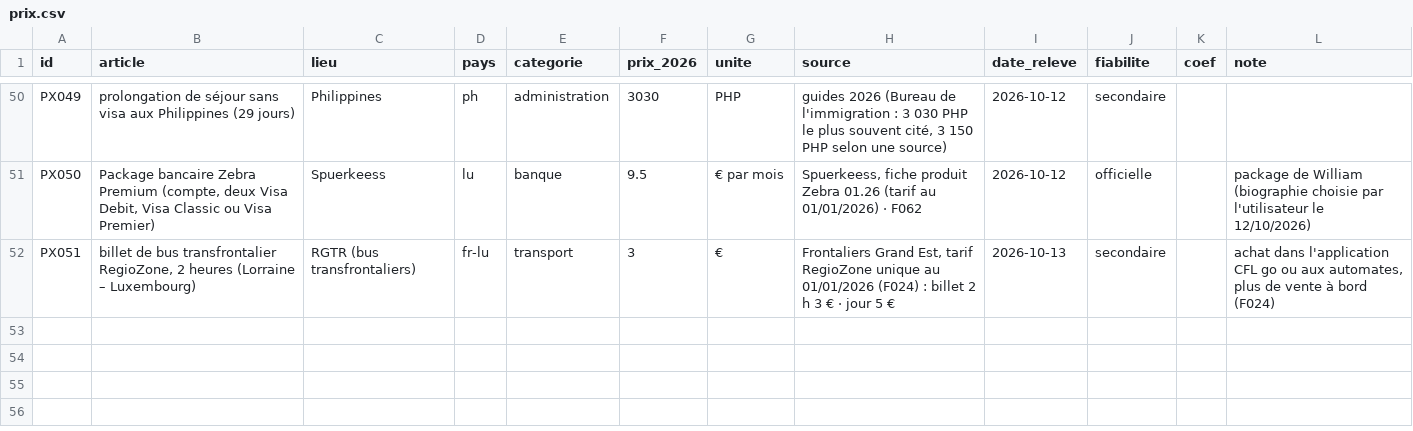
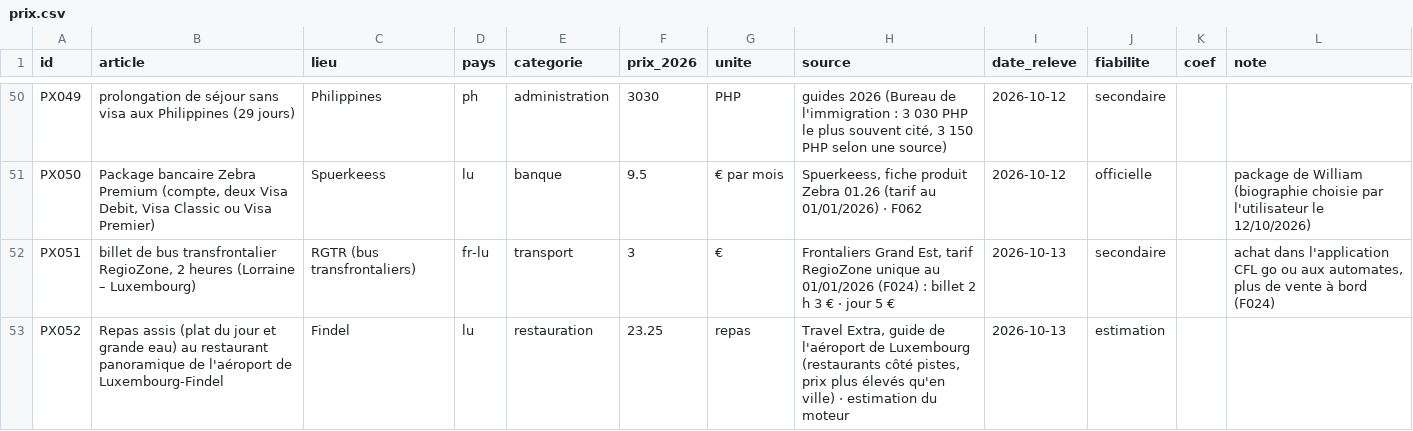
Before and after one commit to ossimiossimiwilliam10-cyber/simulation-william, a CSV file: donnees/prix.csv, drawn as a sheet; only a part is shown, gaps mark what is left out; the diff names each change by its address in the sheet, - before the commit and + after, or states it on an @@ line.

```diff
--- a/donnees/prix.csv
+++ b/donnees/prix.csv
+row 53: PX052 | Repas assis (plat du jour et grande eau) au restaurant panoramique de l'aéroport de Luxembourg-Findel | Findel | lu | restauration | 23.25 | repas | Travel Extra, guide de l'aéroport de Luxembourg (restaurants côté pistes, prix plus élevés qu'en ville) · estimation du moteur | 2026-10-13 | estimation
```
Also changed, not shown: donnees/faits.csv, etat/agenda.csv, 24 other files.
